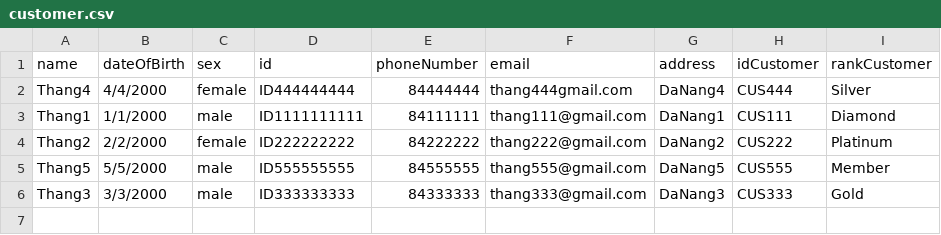
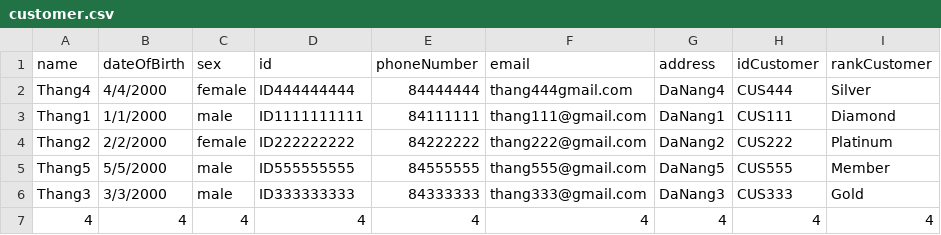
Before and after one commit to luongthanhthang/A1121I1-LuongThanhThang-Module02, a CSV file: src/CaseStudy/data/customer.csv, drawn as a sheet; the diff names each change by its address in the sheet, - before the commit and + after, or states it on an @@ line.

```diff
--- a/src/CaseStudy/data/customer.csv
+++ b/src/CaseStudy/data/customer.csv
+row 7: 4 | 4 | 4 | 4 | 4 | 4 | 4 | 4 | 4
```
Also changed, not shown: out/production/Module 2/CaseStudy/data/employee.csv, src/CaseStudy/data/employee.csv, 51 other files.
